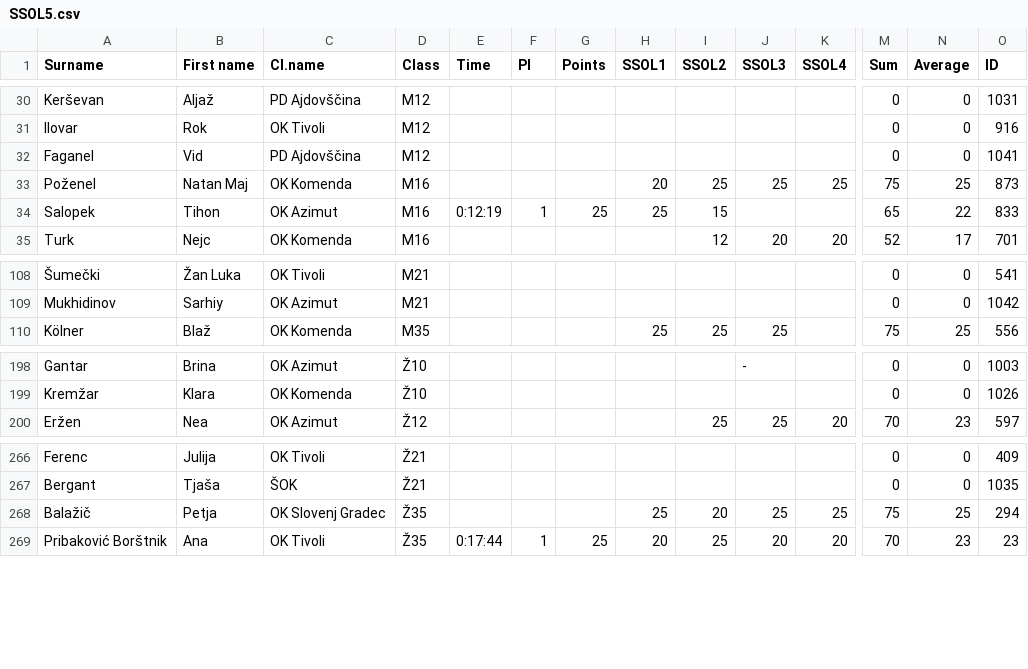
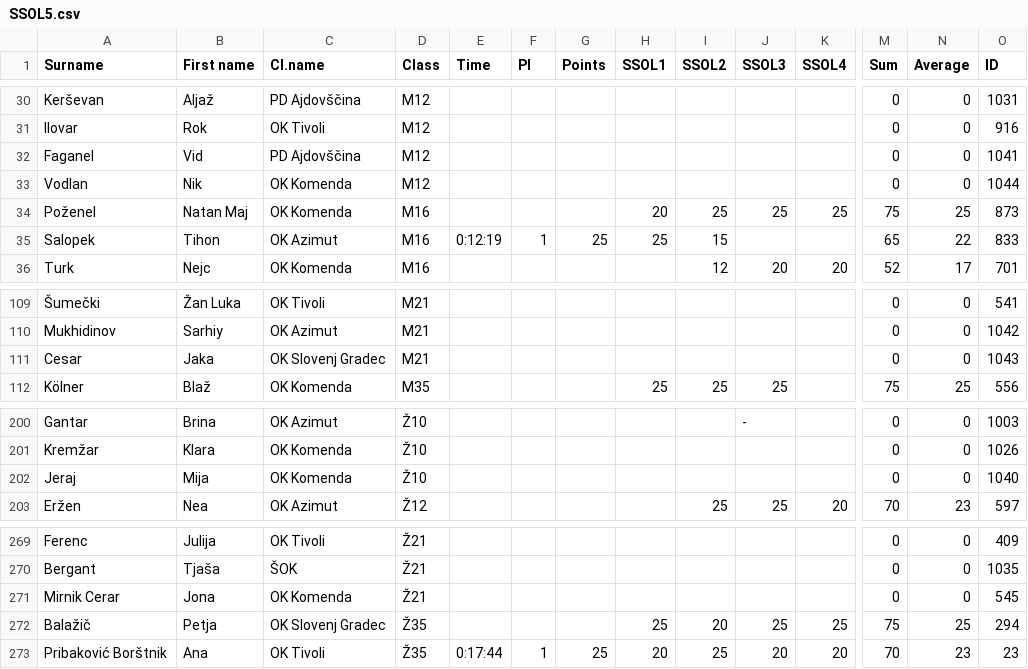
Before and after one commit to OZS-IT/SprintSOL, a CSV file: Stanja racunana/SSOL5.csv, drawn as a sheet; only a part is shown, gaps mark what is left out; rows hold the shown columns only; the diff names each change by its address in the sheet, - before the commit and + after, or states it on an @@ line.

Commit message:
SSOL 6

```diff
--- a/Stanja racunana/SSOL5.csv
+++ b/Stanja racunana/SSOL5.csv
+row 33: Vodlan | Nik | OK Komenda | M12 |  |  |  |  |  |  |  | 0 | 0 | 1044
+row 111: Cesar | Jaka | OK Slovenj Gradec | M21 |  |  |  |  |  |  |  | 0 | 0 | 1043
+row 202: Jeraj | Mija | OK Komenda | Ž10 |  |  |  |  |  |  |  | 0 | 0 | 1040
+row 271: Mirnik Cerar | Jona | OK Komenda | Ž21 |  |  |  |  |  |  |  | 0 | 0 | 545
```
Also changed, not shown: Stanja racunana/SSOL1.csv, Stanja racunana/SSOL2.csv, 6 other files.
